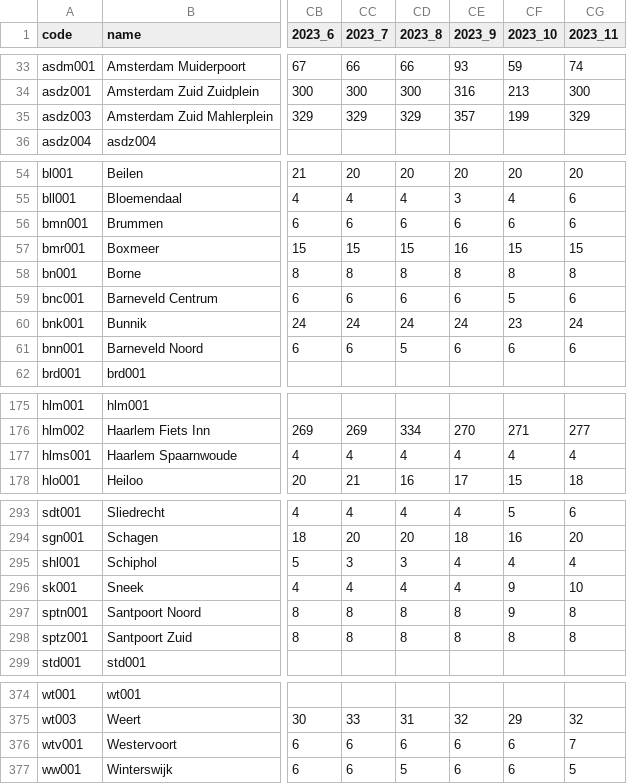
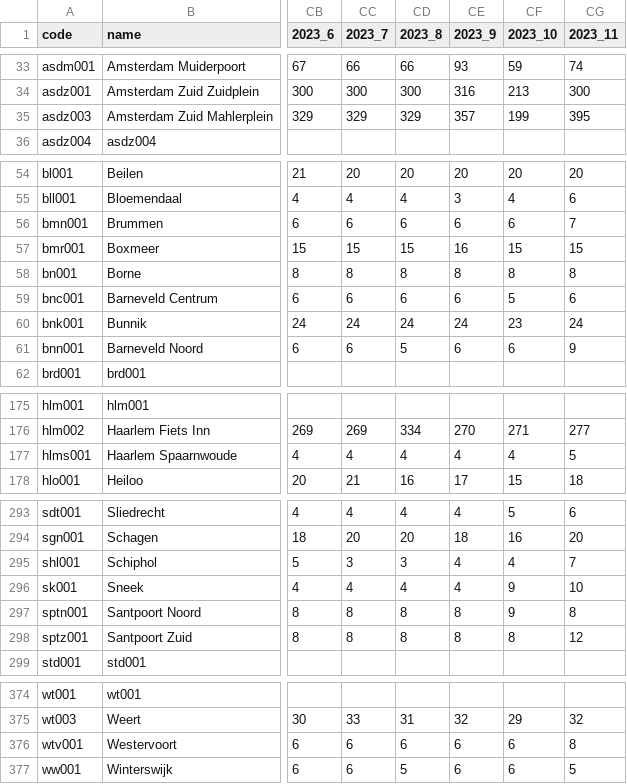
Before and after one commit to cristan/OvFietsBeschikbaarheidApp, a CSV file: app/src/main/res/raw/max_2017_2023.csv, drawn as a sheet; only a part is shown, gaps mark what is left out; the diff names each change by its address in the sheet, - before the commit and + after, or states it on an @@ line.

Commit message:
Update max capacities

```diff
--- a/app/src/main/res/raw/max_2017_2023.csv
+++ b/app/src/main/res/raw/max_2017_2023.csv
-CG35 (2023_11): 329
+CG35 (2023_11): 395
-CG56 (2023_11): 6
+CG56 (2023_11): 7
-CG61 (2023_11): 6
+CG61 (2023_11): 9
-CG177 (2023_11): 4
+CG177 (2023_11): 5
-CG295 (2023_11): 4
+CG295 (2023_11): 7
-CG298 (2023_11): 8
+CG298 (2023_11): 12
-CG376 (2023_11): 7
+CG376 (2023_11): 8
```
